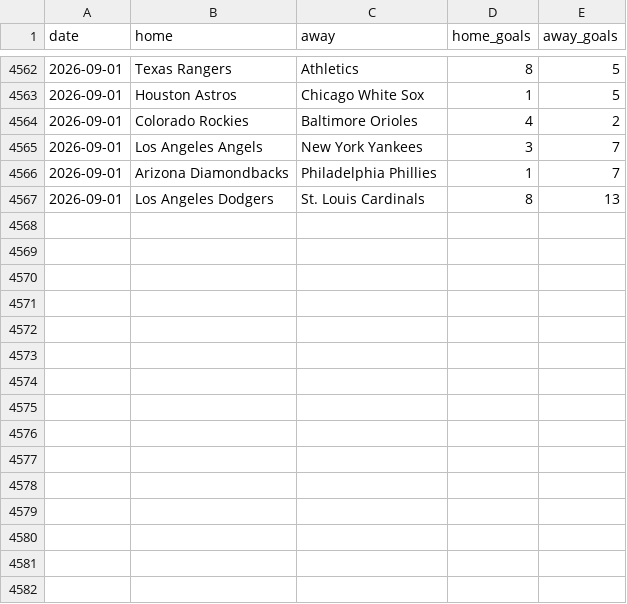
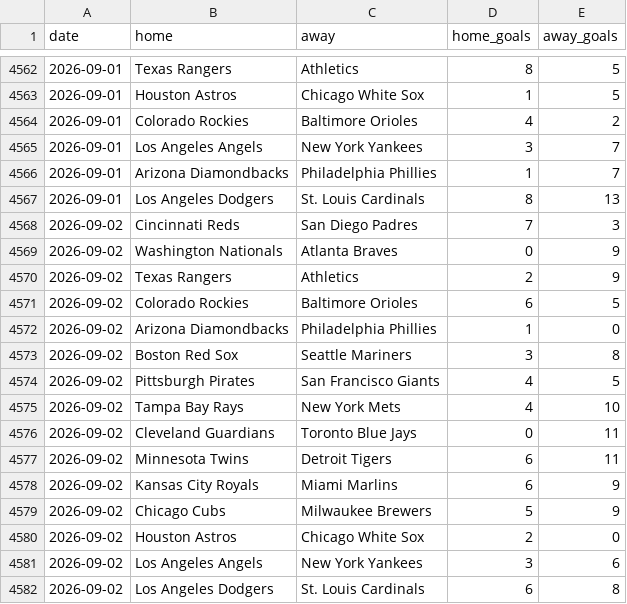
Before and after one commit to c49037027-svg/football, a CSV file: data/mlb.csv, drawn as a sheet; only a part is shown, gaps mark what is left out.

```diff
--- a/data/mlb.csv
+++ b/data/mlb.csv
@@ -4567 +4567,16 @@ date,home,away,home_goals,away_goals
 2026-09-01,Los Angeles Dodgers,St. Louis Cardinals,8,13
+2026-09-02,Cincinnati Reds,San Diego Padres,7,3
+2026-09-02,Washington Nationals,Atlanta Braves,0,9
+2026-09-02,Texas Rangers,Athletics,2,9
+2026-09-02,Colorado Rockies,Baltimore Orioles,6,5
+2026-09-02,Arizona Diamondbacks,Philadelphia Phillies,1,0
+2026-09-02,Boston Red Sox,Seattle Mariners,3,8
+2026-09-02,Pittsburgh Pirates,San Francisco Giants,4,5
+2026-09-02,Tampa Bay Rays,New York Mets,4,10
+2026-09-02,Cleveland Guardians,Toronto Blue Jays,0,11
+2026-09-02,Minnesota Twins,Detroit Tigers,6,11
+2026-09-02,Kansas City Royals,Miami Marlins,6,9
+2026-09-02,Chicago Cubs,Milwaukee Brewers,5,9
+2026-09-02,Houston Astros,Chicago White Sox,2,0
+2026-09-02,Los Angeles Angels,New York Yankees,3,6
+2026-09-02,Los Angeles Dodgers,St. Louis Cardinals,6,8
```
Also changed, not shown: data/mlb_bets.csv, data/mlb_model_bets.csv, 8 other files.
